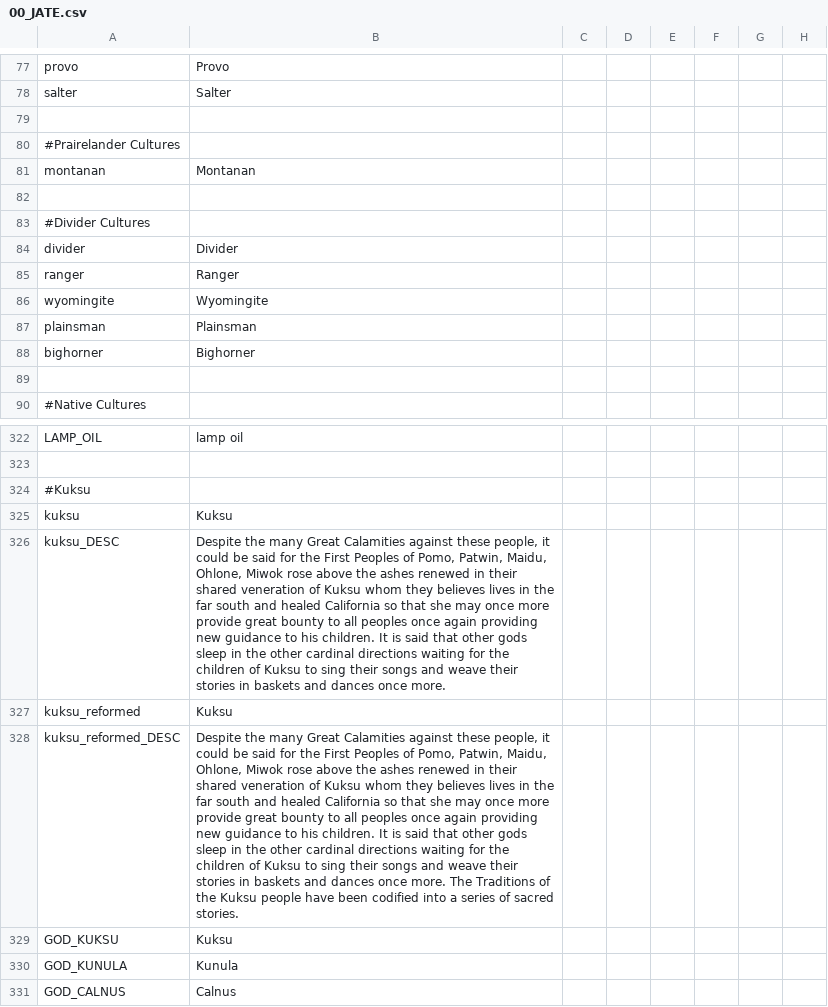
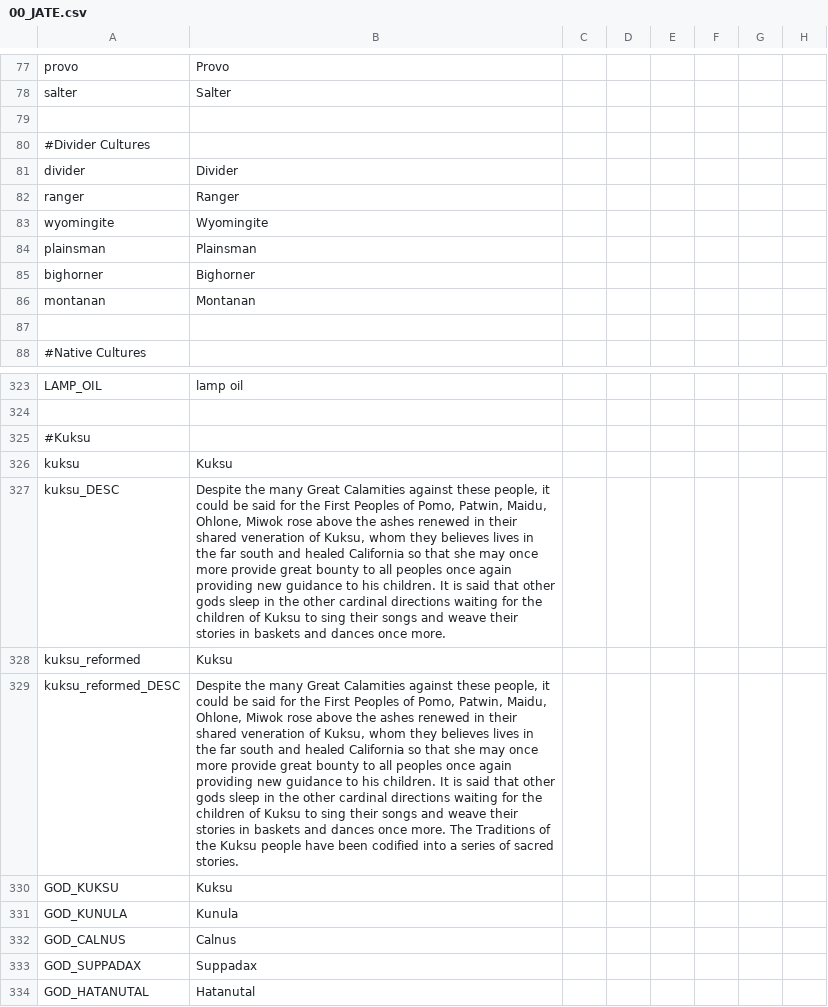
Before and after one commit to ShiatAli/JAtE, a CSV file: Just After the End/localisation/00_JATE.csv, drawn as a sheet; only a part is shown, gaps mark what is left out; the shorter side is filled out with more unchanged rows; removed rows and columns are numbered as before the commit, all else as after; rows hold the shown columns only; the diff covers the shown part only; the diff names each change by its address in the sheet, - before the commit and + after, or states it on an @@ line.

```diff
--- a/Just After the End/localisation/00_JATE.csv
+++ b/Just After the End/localisation/00_JATE.csv
-row 80: #Prairelander Cultures
-row 82: (empty)
@@ row 81 moved to row 86: montanan @@
-B327: …veneration of Kuksu whom they…
+B327: …veneration of Kuksu, whom they…
-B329: …veneration of Kuksu whom they…
+B329: …veneration of Kuksu, whom they…
```
Also changed, not shown: 22 added rows elsewhere in this file, 1 other file.
